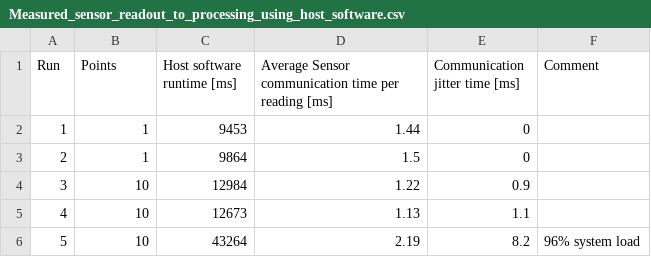
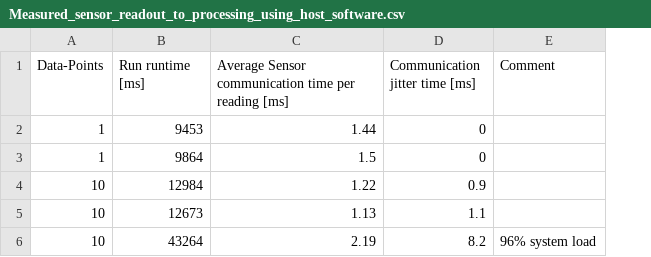
Before and after one commit to LFB-MRI/MagneticReadoutProcessing, a CSV file: documentation/thesis/tables/Measured_sensor_readout_to_processing_using_host_software.csv, drawn as a sheet; removed rows and columns are numbered as before the commit, all else as after; the diff names each change by its address in the sheet, - before the commit and + after, or states it on an @@ line.

Commit message:
more thesis - first external review

```diff
--- a/documentation/thesis/tables/Measured_sensor_readout_to_processing_using_host_software.csv
+++ b/documentation/thesis/tables/Measured_sensor_readout_to_processing_using_host_software.csv
-column A (Run), rows 2-6: 1 | 2 | 3 | 4 | 5
-A1: Points
+A1: Data-Points
-B1: Host software runtime [ms]
+B1: Run runtime [ms]
```
Also changed, not shown: 51 other files.
